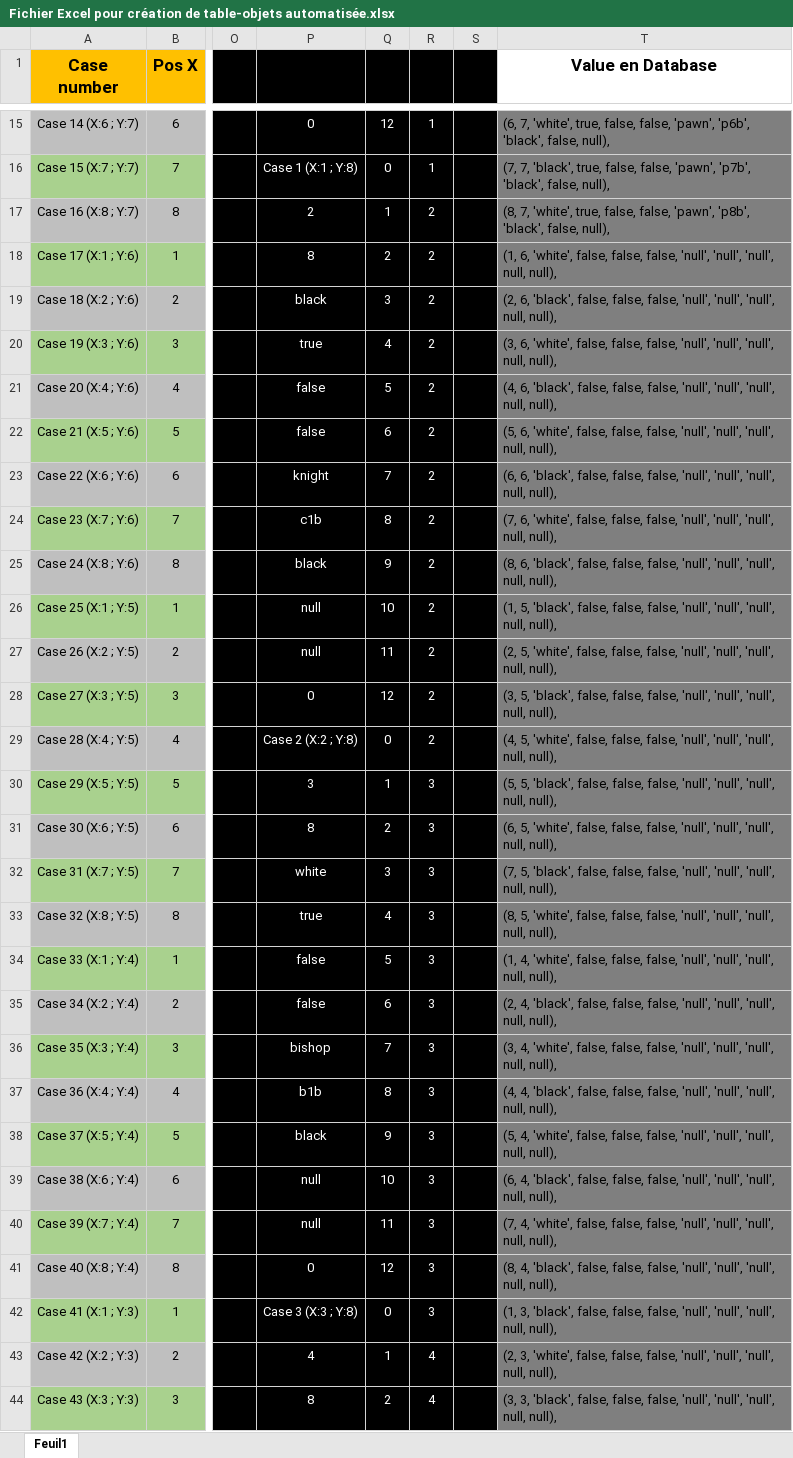
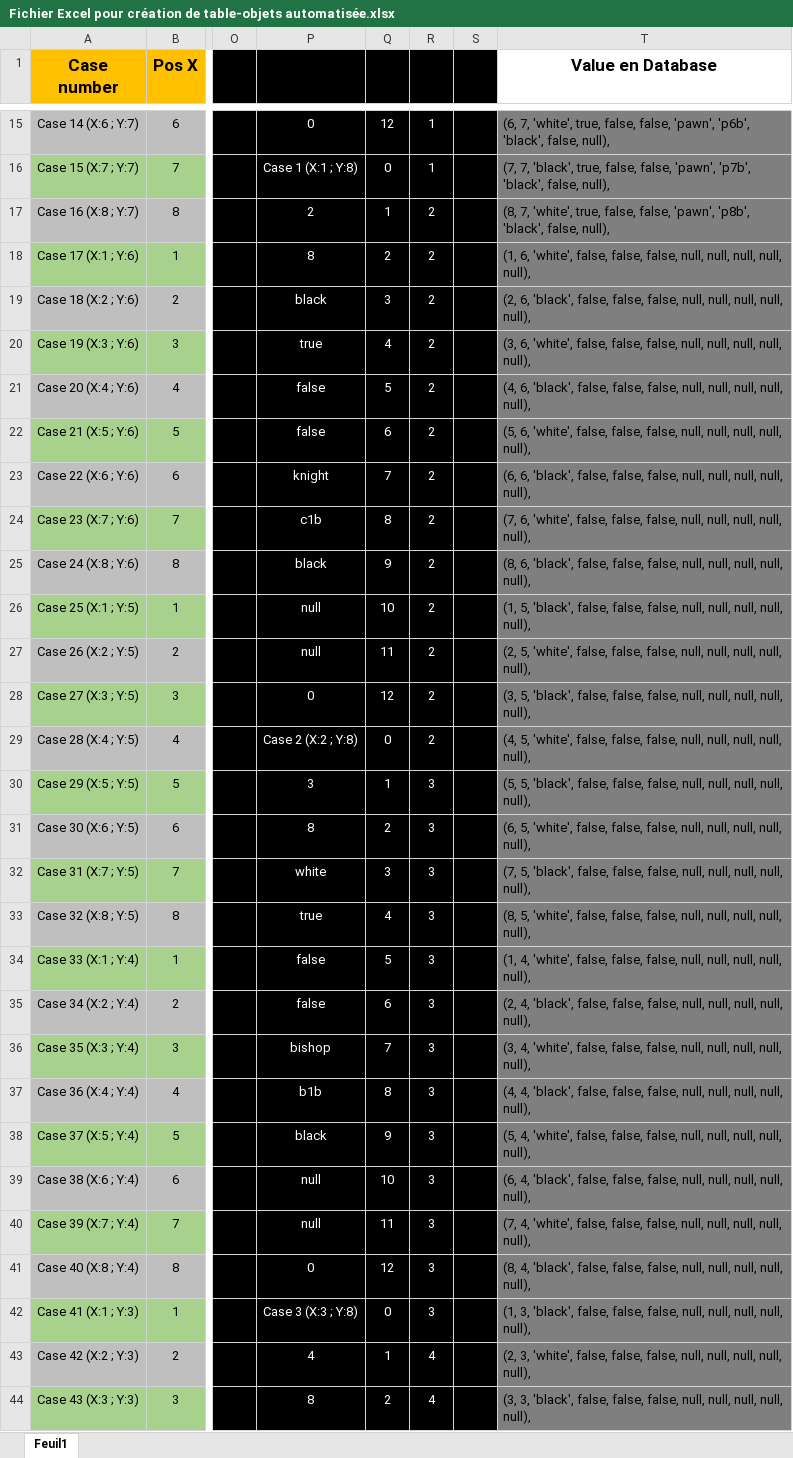
Before and after one commit to Alexandre-RICHARD/chess, an Excel workbook: data/Fichier Excel pour création de table-objets automatisée.xlsx, sheet Feuil1, drawn as a sheet; only a part is shown, gaps mark what is left out; values as stored, in another font and other column widths than the file's, no borders; the diff covers the shown part only; the diff names each change by its address in the sheet, - before the commit and + after, or states it on an @@ line.

Commit message:
Petite correction du .sql et mise en forme des cellules vides du table

```diff
--- a/data/Fichier Excel pour création de table-objets automatisée.xlsx (sheet Feuil1)
+++ b/data/Fichier Excel pour création de table-objets automatisée.xlsx (sheet Feuil1)
-T18 (Value en Database): …false, false, 'null', 'null', 'null', null, null),
+T18 (Value en Database): …false, false, null, null, null, null, null),
-T19 (Value en Database): …false, false, 'null', 'null', 'null', null, null),
+T19 (Value en Database): …false, false, null, null, null, null, null),
-T20 (Value en Database): …false, false, 'null', 'null', 'null', null, null),
+T20 (Value en Database): …false, false, null, null, null, null, null),
-T21 (Value en Database): …false, false, 'null', 'null', 'null', null, null),
+T21 (Value en Database): …false, false, null, null, null, null, null),
-T22 (Value en Database): …false, false, 'null', 'null', 'null', null, null),
+T22 (Value en Database): …false, false, null, null, null, null, null),
-T23 (Value en Database): …false, false, 'null', 'null', 'null', null, null),
+T23 (Value en Database): …false, false, null, null, null, null, null),
-T24 (Value en Database): …false, false, 'null', 'null', 'null', null, null),
+T24 (Value en Database): …false, false, null, null, null, null, null),
-T25 (Value en Database): …false, false, 'null', 'null', 'null', null, null),
+T25 (Value en Database): …false, false, null, null, null, null, null),
-T26 (Value en Database): …false, false, 'null', 'null', 'null', null, null),
+T26 (Value en Database): …false, false, null, null, null, null, null),
-T27 (Value en Database): …false, false, 'null', 'null', 'null', null, null),
+T27 (Value en Database): …false, false, null, null, null, null, null),
-T28 (Value en Database): …false, false, 'null', 'null', 'null', null, null),
+T28 (Value en Database): …false, false, null, null, null, null, null),
-T29 (Value en Database): …false, false, 'null', 'null', 'null', null, null),
+T29 (Value en Database): …false, false, null, null, null, null, null),
-T30 (Value en Database): …false, false, 'null', 'null', 'null', null, null),
+T30 (Value en Database): …false, false, null, null, null, null, null),
-T31 (Value en Database): …false, false, 'null', 'null', 'null', null, null),
+T31 (Value en Database): …false, false, null, null, null, null, null),
-T32 (Value en Database): …false, false, 'null', 'null', 'null', null, null),
+T32 (Value en Database): …false, false, null, null, null, null, null),
-T33 (Value en Database): …false, false, 'null', 'null', 'null', null, null),
+T33 (Value en Database): …false, false, null, null, null, null, null),
-T34 (Value en Database): …false, false, 'null', 'null', 'null', null, null),
+T34 (Value en Database): …false, false, null, null, null, null, null),
-T35 (Value en Database): …false, false, 'null', 'null', 'null', null, null),
+T35 (Value en Database): …false, false, null, null, null, null, null),
-T36 (Value en Database): …false, false, 'null', 'null', 'null', null, null),
+T36 (Value en Database): …false, false, null, null, null, null, null),
-T37 (Value en Database): …false, false, 'null', 'null', 'null', null, null),
+T37 (Value en Database): …false, false, null, null, null, null, null),
-T38 (Value en Database): …false, false, 'null', 'null', 'null', null, null),
+T38 (Value en Database): …false, false, null, null, null, null, null),
-T39 (Value en Database): …false, false, 'null', 'null', 'null', null, null),
+T39 (Value en Database): …false, false, null, null, null, null, null),
-T40 (Value en Database): …false, false, 'null', 'null', 'null', null, null),
+T40 (Value en Database): …false, false, null, null, null, null, null),
-T41 (Value en Database): …false, false, 'null', 'null', 'null', null, null),
+T41 (Value en Database): …false, false, null, null, null, null, null),
-T42 (Value en Database): …false, false, 'null', 'null', 'null', null, null),
+T42 (Value en Database): …false, false, null, null, null, null, null),
-T43 (Value en Database): …false, false, 'null', 'null', 'null', null, null),
+T43 (Value en Database): …false, false, null, null, null, null, null),
-T44 (Value en Database): …false, false, 'null', 'null', 'null', null, null),
+T44 (Value en Database): …false, false, null, null, null, null, null),
```
Also changed, not shown: 6 edited cells elsewhere in this sheet, formulas that keep their value, 3 other files.
